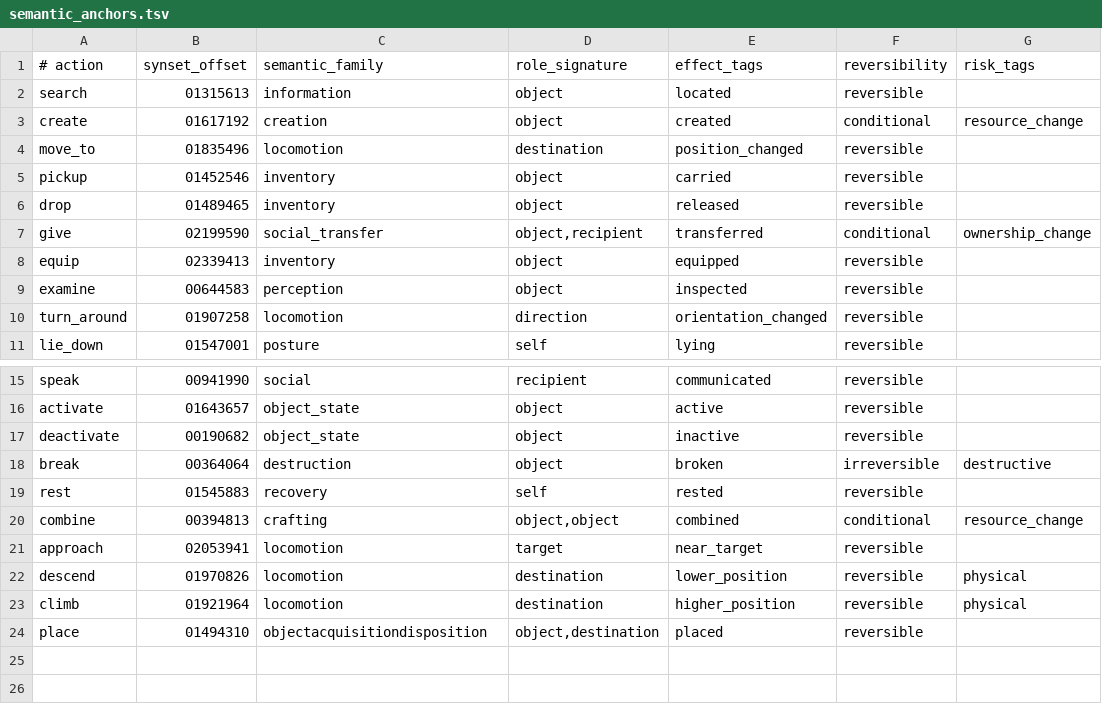
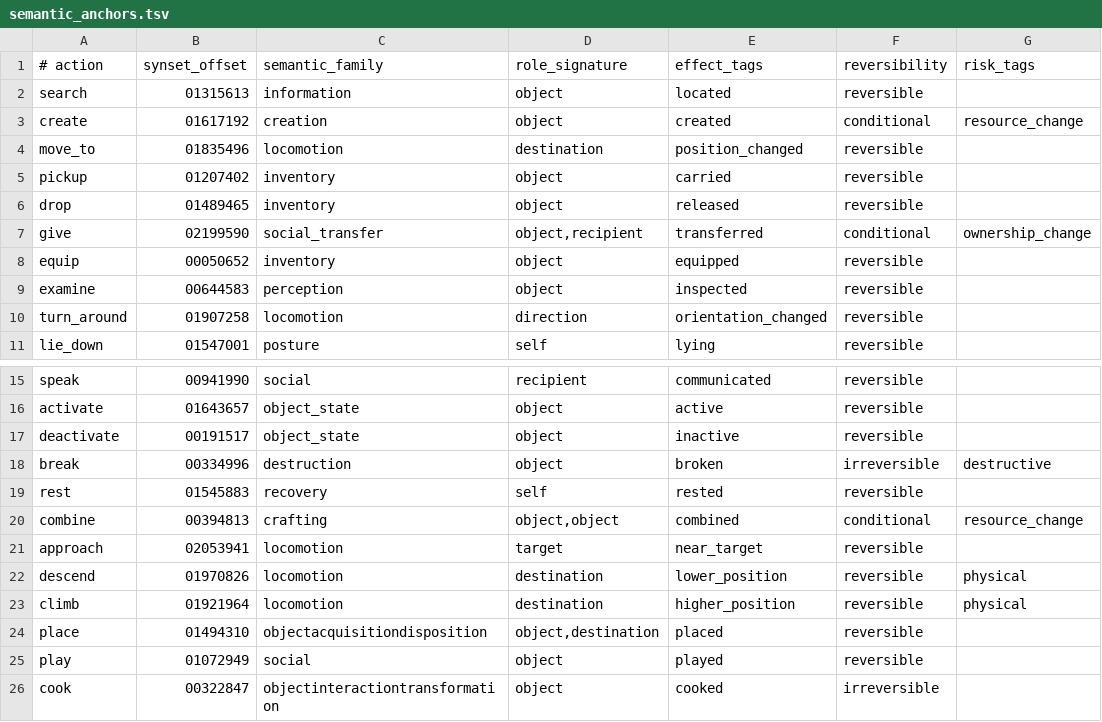
Before and after one commit to norucore/native-turn-analyzer-build-temp, a TSV file: tools/semantic_anchors.tsv, drawn as a sheet; only a part is shown, gaps mark what is left out.

```diff
--- a/tools/semantic_anchors.tsv
+++ b/tools/semantic_anchors.tsv
@@ -4,6 +4,6 @@ create	01617192	creation	object	created	conditional	resource_change
 move_to	01835496	locomotion	destination	position_changed	reversible	
-pickup	01452546	inventory	object	carried	reversible	
+pickup	01207402	inventory	object	carried	reversible	
 drop	01489465	inventory	object	released	reversible	
 give	02199590	social_transfer	object,recipient	transferred	conditional	ownership_change
-equip	02339413	inventory	object	equipped	reversible	
+equip	00050652	inventory	object	equipped	reversible	
 examine	00644583	perception	object	inspected	reversible	
@@ -16,4 +16,4 @@ speak	00941990	social	recipient	communicated	reversible
 activate	01643657	object_state	object	active	reversible	
-deactivate	00190682	object_state	object	inactive	reversible	
-break	00364064	destruction	object	broken	irreversible	destructive
+deactivate	00191517	object_state	object	inactive	reversible	
+break	00334996	destruction	object	broken	irreversible	destructive
 rest	01545883	recovery	self	rested	reversible	
@@ -24 +24,3 @@ climb	01921964	locomotion	destination	higher_position	reversible	physical
 place	01494310	objectacquisitiondisposition	object,destination	placed	reversible	
+play	01072949	social	object	played	reversible	
+cook	00322847	objectinteractiontransformation	object	cooked	irreversible	
```
Also changed, not shown: tools/object_category_roots.tsv, tools/semantic_overrides.tsv, 3 other files.
